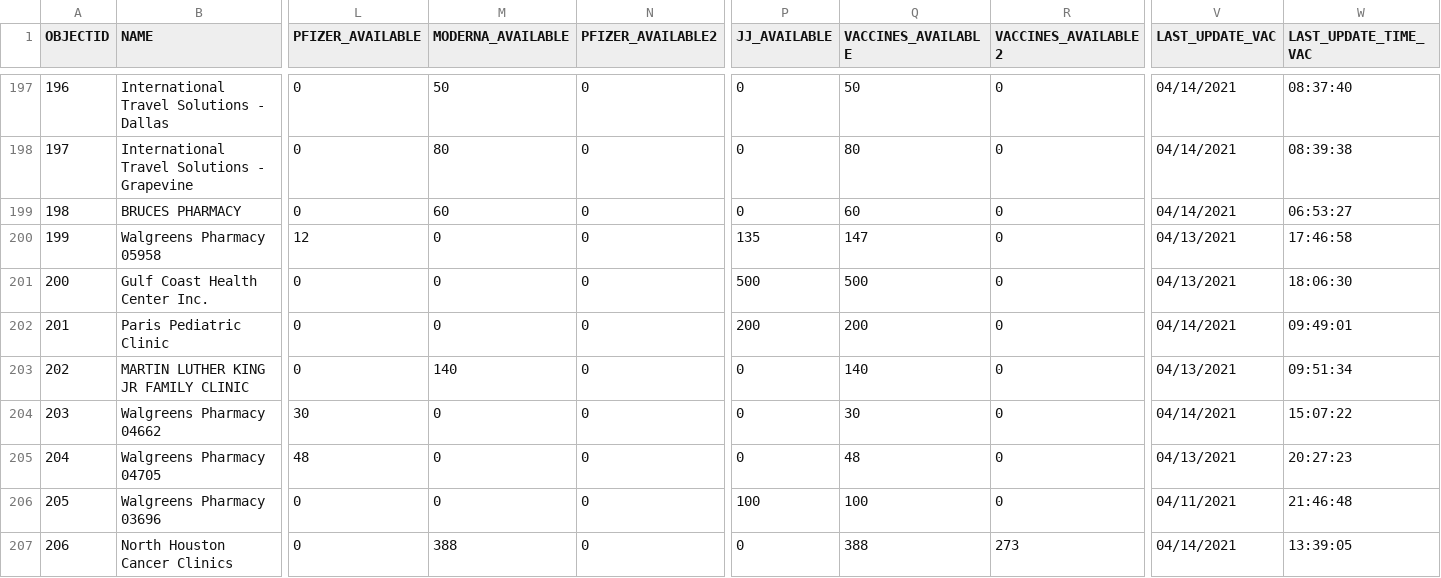
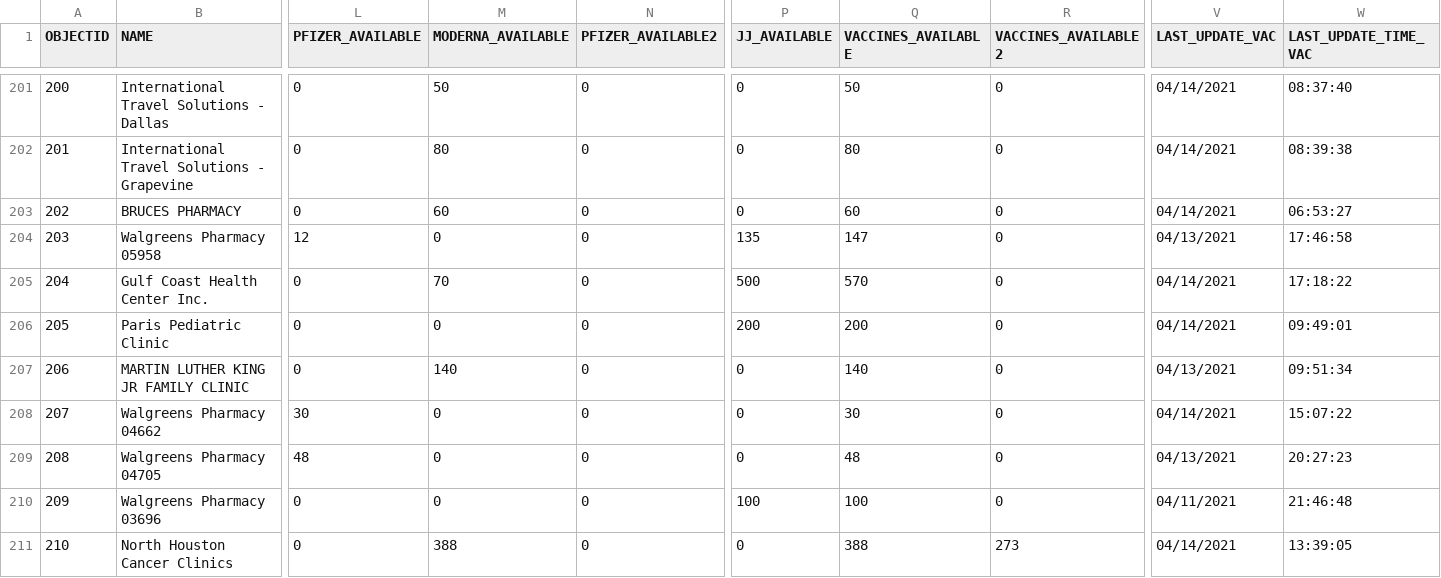
Before and after one commit to rdmurphy/tx-covid-vaccine-data, a CSV file: providers/latest.csv, drawn as a sheet; only a part is shown, gaps mark what is left out; addresses are those after the commit; the diff covers the shown part only; the diff names each change by its address in the sheet, - before the commit and + after, or states it on an @@ line.

```diff
--- a/providers/latest.csv
+++ b/providers/latest.csv
@@ column A (OBJECTID) renumbered from row 6 down @@
-M205 (MODERNA_AVAILABLE): 0
+M205 (MODERNA_AVAILABLE): 70
-Q205 (VACCINES_AVAILABLE): 500
+Q205 (VACCINES_AVAILABLE): 570
-V205 (LAST_UPDATE_VAC): 04/13/2021
+V205 (LAST_UPDATE_VAC): 04/14/2021
-W205 (LAST_UPDATE_TIME_VAC): 18:06:30
+W205 (LAST_UPDATE_TIME_VAC): 17:18:22
```
Also changed, not shown: 4 added rows, 3 removed rows, 3 moved rows and 40 edited cells elsewhere in this file, 1 other file.
